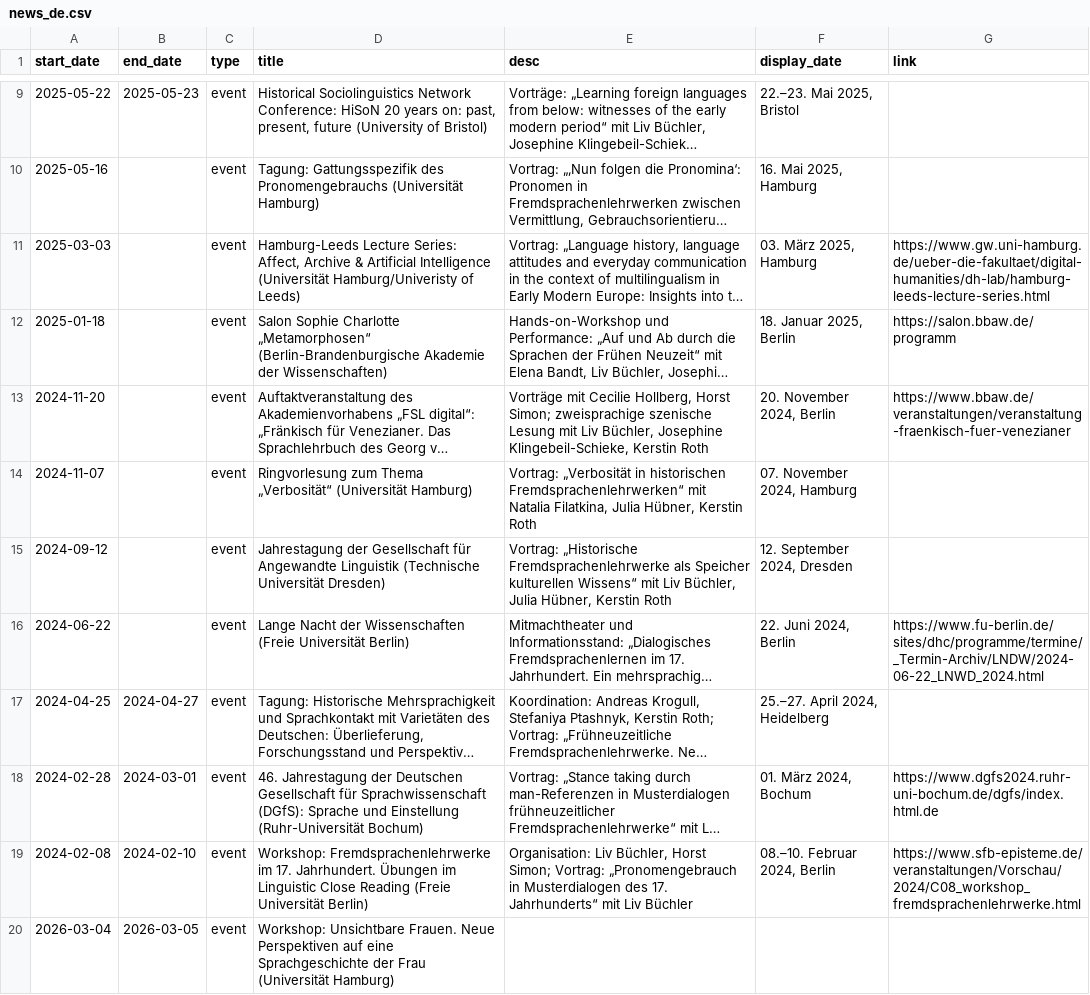
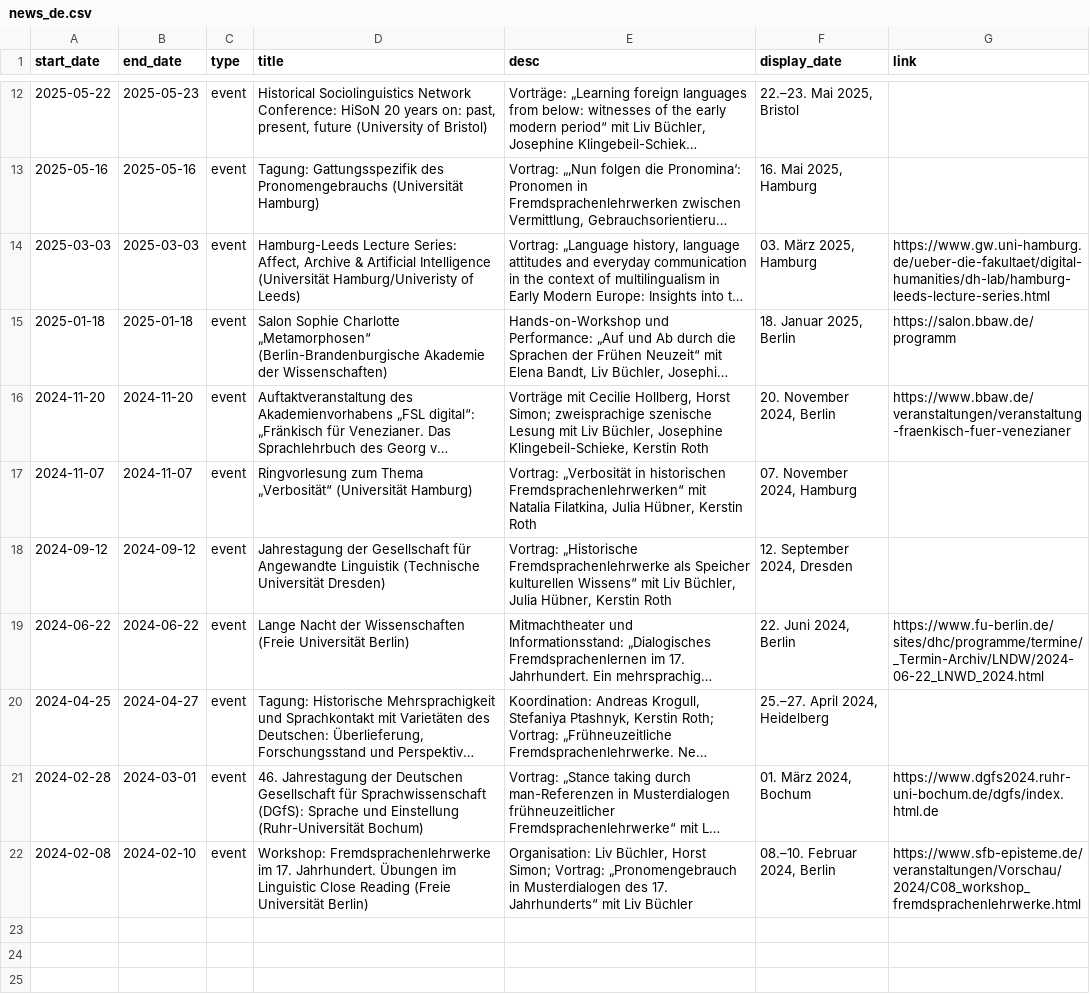
Before and after one commit to fsl-digital/fsl-digital, a CSV file: public/uploads/news/news_de.csv, drawn as a sheet; only a part is shown, gaps mark what is left out; long unchanged cells end in …; removed rows and columns are numbered as before the commit, all else as after; the diff covers the shown part only; the diff names each change by its address in the sheet, - before the commit and + after, or states it on an @@ line.

```diff
--- a/public/uploads/news/news_de.csv
+++ b/public/uploads/news/news_de.csv
-B13 (end_date): (empty)
+B13 (end_date): 2025-05-16
-B14 (end_date): (empty)
+B14 (end_date): 2025-03-03
-B15 (end_date): (empty)
+B15 (end_date): 2025-01-18
-B16 (end_date): (empty)
+B16 (end_date): 2024-11-20
-B17 (end_date): (empty)
+B17 (end_date): 2024-11-07
-B18 (end_date): (empty)
+B18 (end_date): 2024-09-12
-B19 (end_date): (empty)
+B19 (end_date): 2024-06-22
-row 20: 2026-03-04 | 2026-03-05 | event | Workshop: Unsichtbare Frauen. Neue Perspektiven auf eine Sprachgeschichte der Frau (Universität Hamburg)
```
Also changed, not shown: 3 added rows and 6 edited cells elsewhere in this file, public/uploads/news/news_en.csv, public/uploads/publications/publications_de.csv, 2 other files.
